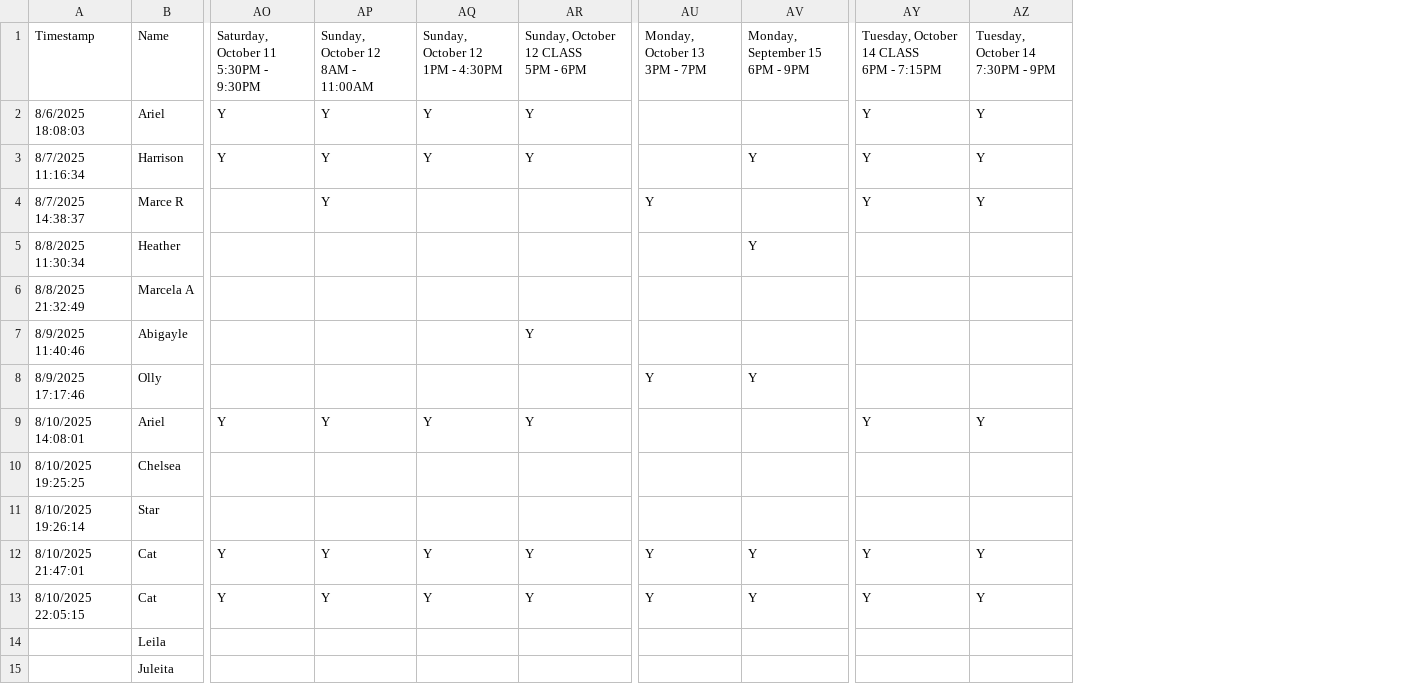
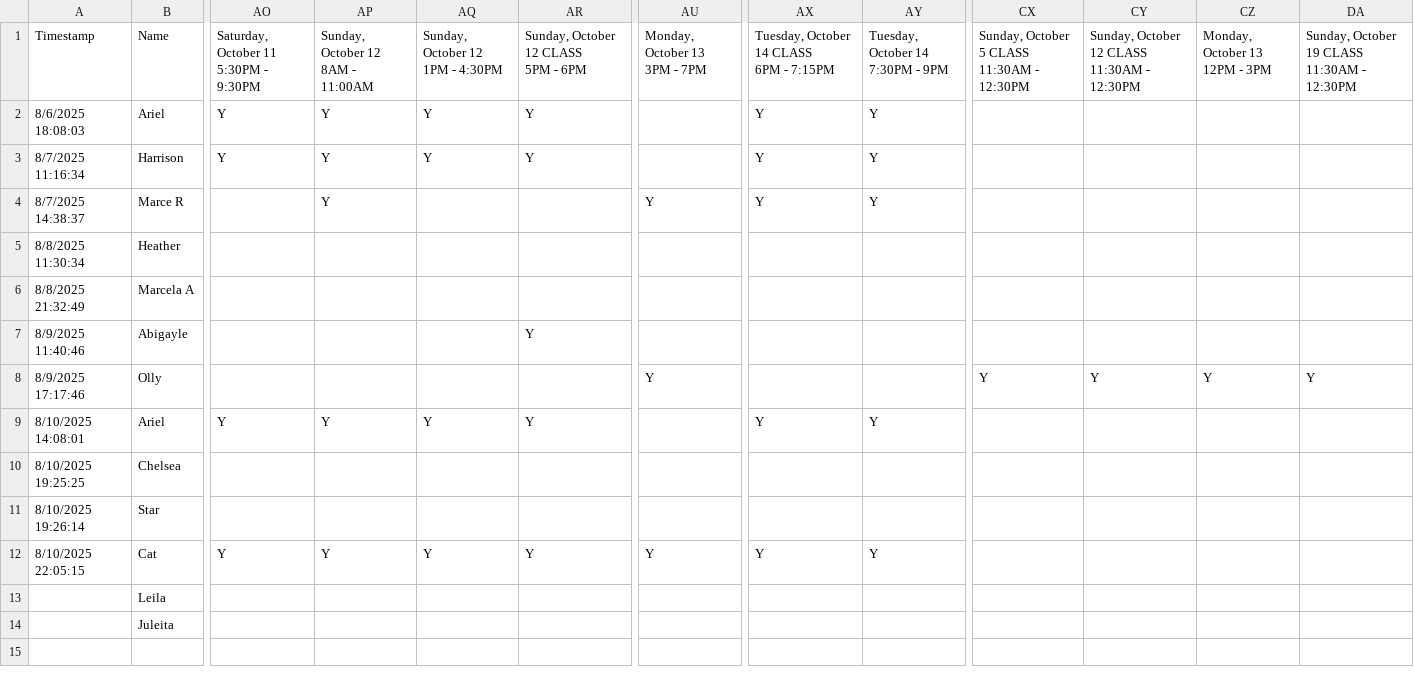
Before and after one commit to ty-ackerman/scheduling-app, a CSV file: data/availability.csv, drawn as a sheet; only a part is shown, gaps mark what is left out; removed rows and columns are numbered as before the commit, all else as after; rows hold the shown columns only; ↵ is a line break in a cell; the diff names each change by its address in the sheet, - before the commit and + after, or states it on an @@ line.

```diff
--- a/data/availability.csv
+++ b/data/availability.csv
-column AV, rows 1-8: Monday, September 15 ↵ 6PM - 9PM |  | Y |  | Y |  |  | Y; row 13: Y
+column CX, rows 1-8: Sunday, October 5 CLASS ↵ 11:30AM - 12:30PM |  |  |  |  |  |  | Y
+column CY, rows 1-8: Sunday, October 12 CLASS ↵ 11:30AM - 12:30PM |  |  |  |  |  |  | Y
+column CZ, rows 1-8: Monday, October 13 ↵ 12PM - 3PM |  |  |  |  |  |  | Y
+column DA, rows 1-8: Sunday, October 19 CLASS ↵ 11:30AM - 12:30PM |  |  |  |  |  |  | Y
-row 12: 8/10/2025 21:47:01 | Cat | Y | Y | Y | Y | Y | Y | Y | Y
```
Also changed, not shown: 15 other files.
